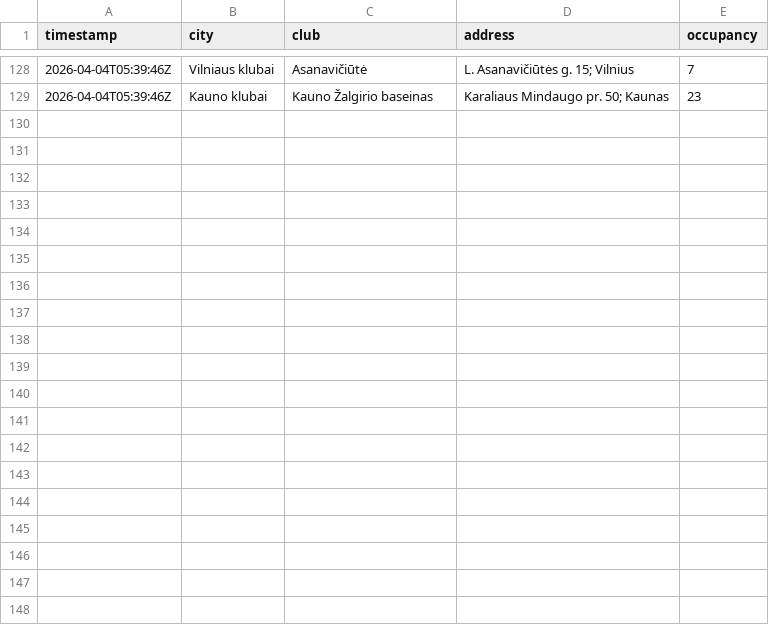
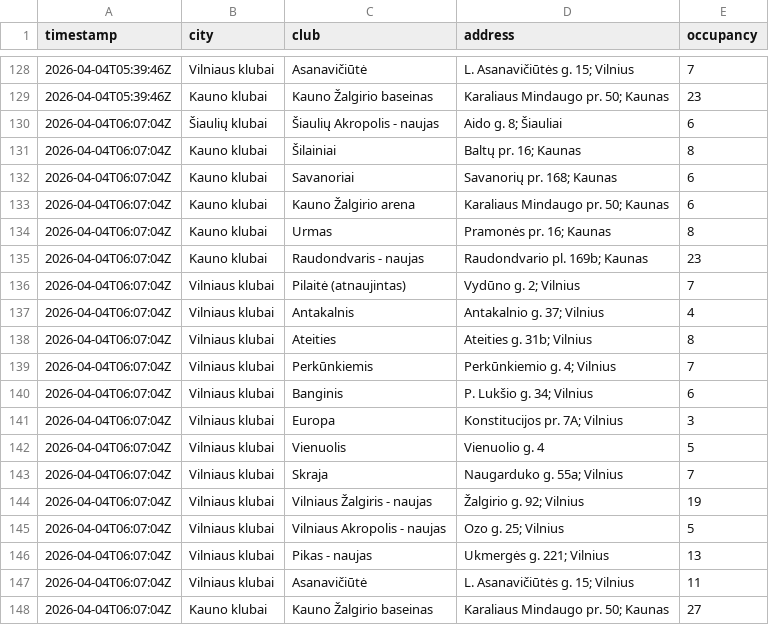
Before and after one commit to Nikamura/gym-tracker, a CSV file: data/2026-04-04.csv, drawn as a sheet; only a part is shown, gaps mark what is left out; the diff names each change by its address in the sheet, - before the commit and + after, or states it on an @@ line.

```diff
--- a/data/2026-04-04.csv
+++ b/data/2026-04-04.csv
+row 130: 2026-04-04T06:07:04Z | Šiaulių klubai | Šiaulių Akropolis - naujas | Aido g. 8; Šiauliai | 6
+row 131: 2026-04-04T06:07:04Z | Kauno klubai | Šilainiai | Baltų pr. 16; Kaunas | 8
+row 132: 2026-04-04T06:07:04Z | Kauno klubai | Savanoriai | Savanorių pr. 168; Kaunas | 6
+row 133: 2026-04-04T06:07:04Z | Kauno klubai | Kauno Žalgirio arena | Karaliaus Mindaugo pr. 50; Kaunas | 6
+row 134: 2026-04-04T06:07:04Z | Kauno klubai | Urmas | Pramonės pr. 16; Kaunas | 8
+row 135: 2026-04-04T06:07:04Z | Kauno klubai | Raudondvaris - naujas | Raudondvario pl. 169b; Kaunas | 23
+row 136: 2026-04-04T06:07:04Z | Vilniaus klubai | Pilaitė (atnaujintas) | Vydūno g. 2; Vilnius | 7
+row 137: 2026-04-04T06:07:04Z | Vilniaus klubai | Antakalnis | Antakalnio g. 37; Vilnius | 4
+row 138: 2026-04-04T06:07:04Z | Vilniaus klubai | Ateities | Ateities g. 31b; Vilnius | 8
+row 139: 2026-04-04T06:07:04Z | Vilniaus klubai | Perkūnkiemis | Perkūnkiemio g. 4; Vilnius | 7
+row 140: 2026-04-04T06:07:04Z | Vilniaus klubai | Banginis | P. Lukšio g. 34; Vilnius | 6
+row 141: 2026-04-04T06:07:04Z | Vilniaus klubai | Europa | Konstitucijos pr. 7A; Vilnius | 3
+row 142: 2026-04-04T06:07:04Z | Vilniaus klubai | Vienuolis | Vienuolio g. 4 | 5
+row 143: 2026-04-04T06:07:04Z | Vilniaus klubai | Skraja | Naugarduko g. 55a; Vilnius | 7
+row 144: 2026-04-04T06:07:04Z | Vilniaus klubai | Vilniaus Žalgiris - naujas | Žalgirio g. 92; Vilnius | 19
+row 145: 2026-04-04T06:07:04Z | Vilniaus klubai | Vilniaus Akropolis - naujas | Ozo g. 25; Vilnius | 5
+row 146: 2026-04-04T06:07:04Z | Vilniaus klubai | Pikas - naujas | Ukmergės g. 221; Vilnius | 13
+row 147: 2026-04-04T06:07:04Z | Vilniaus klubai | Asanavičiūtė | L. Asanavičiūtės g. 15; Vilnius | 11
+row 148: 2026-04-04T06:07:04Z | Kauno klubai | Kauno Žalgirio baseinas | Karaliaus Mindaugo pr. 50; Kaunas | 27
```
